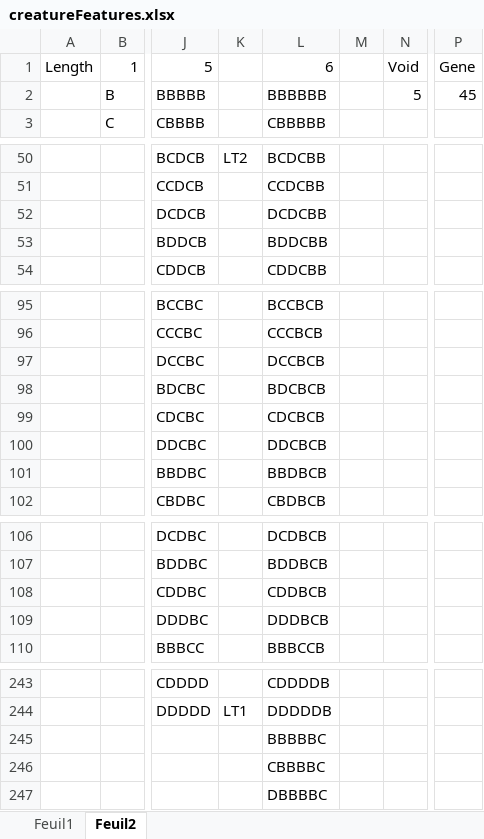
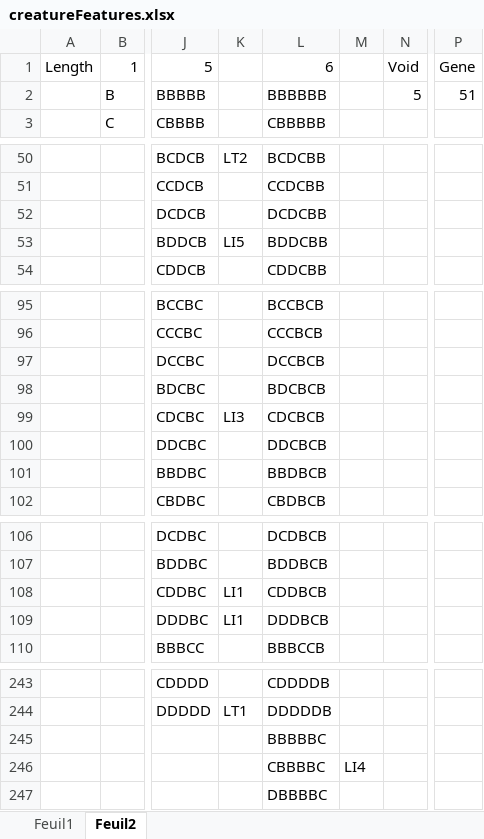
Before and after one commit to LaChapeliere/Evol-artist, an Excel workbook: ideas/creatureFeatures.xlsx, sheet Feuil2, drawn as a sheet; only a part is shown, gaps mark what is left out; values as stored, in another font and other column widths than the file's, no borders; conditional formats not drawn; the diff covers the shown part only; the diff names each change by its address in the sheet, - before the commit and + after, or states it on an @@ line.

```diff
--- a/ideas/creatureFeatures.xlsx (sheet Feuil2)
+++ b/ideas/creatureFeatures.xlsx (sheet Feuil2)
-P2: 45
+P2: 51
-K53: (empty)
+K53: LI5
-K99: (empty)
+K99: LI3
-K108:K109: (empty)
+K108:K109: LI1
-M246: (empty)
+M246: LI4
```
Also changed, not shown: 1 edited cell elsewhere in this sheet, sheet Feuil1.
